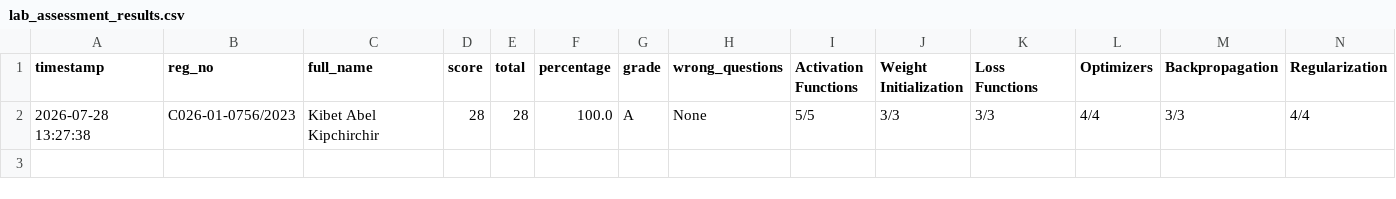
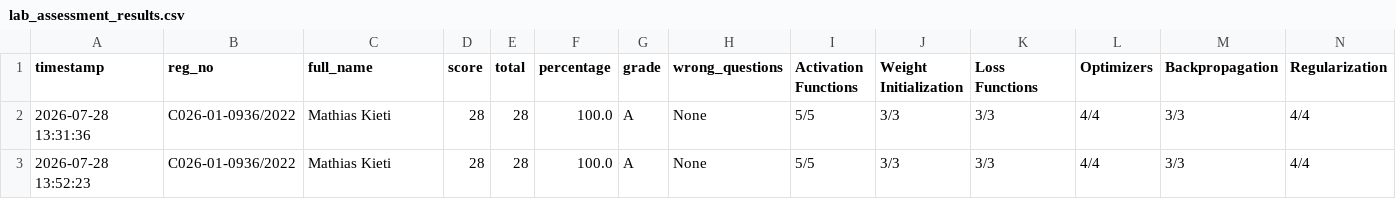
Before and after one commit to sirrom/4th-year-assignments-, a CSV file: lab_results/lab_assessment_results.csv, drawn as a sheet; only a part is shown; addresses are those after the commit; rows hold the shown columns only; the diff names each change by its address in the sheet, - before the commit and + after, or states it on an @@ line.

Commit message:
Result: C026-01-0936/2022 28/28 Grade A

```diff
--- a/lab_results/lab_assessment_results.csv
+++ b/lab_results/lab_assessment_results.csv
+row 2: 2026-07-28 13:31:36 | C026-01-0936/2022 | Mathias Kieti | 28 | 28 | 100.0 | A | None | 5/5 | 3/3 | 3/3 | 4/4 | 3/3 | 4/4
-A3 (timestamp): 2026-07-28 13:27:38
+A3 (timestamp): 2026-07-28 13:52:23
-B3 (reg_no): C026-01-0756/2023
+B3 (reg_no): C026-01-0936/2022
-C3 (full_name): Kibet Abel Kipchirchir
+C3 (full_name): Mathias Kieti
```
